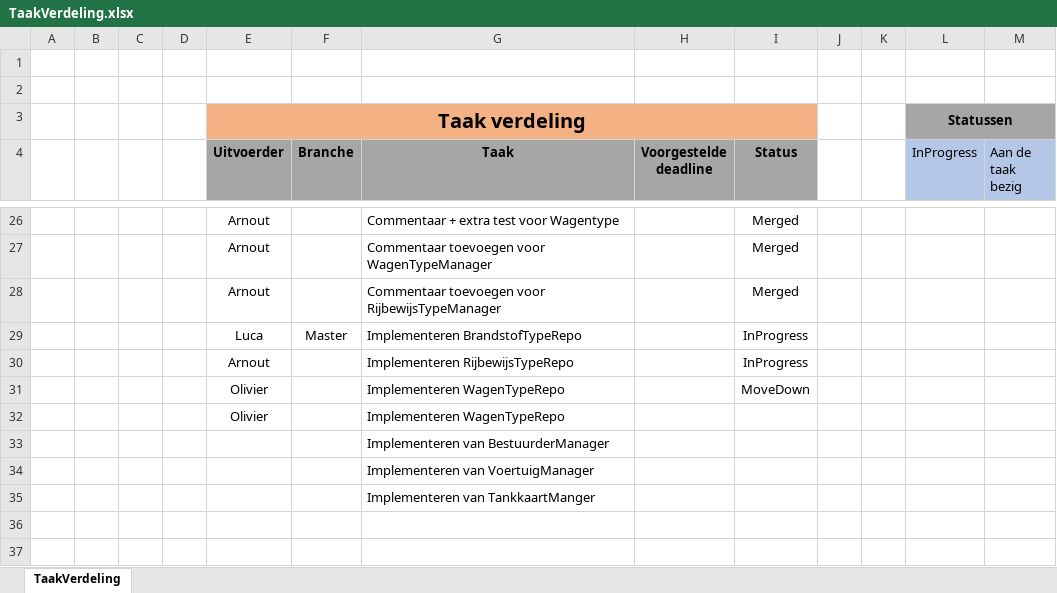
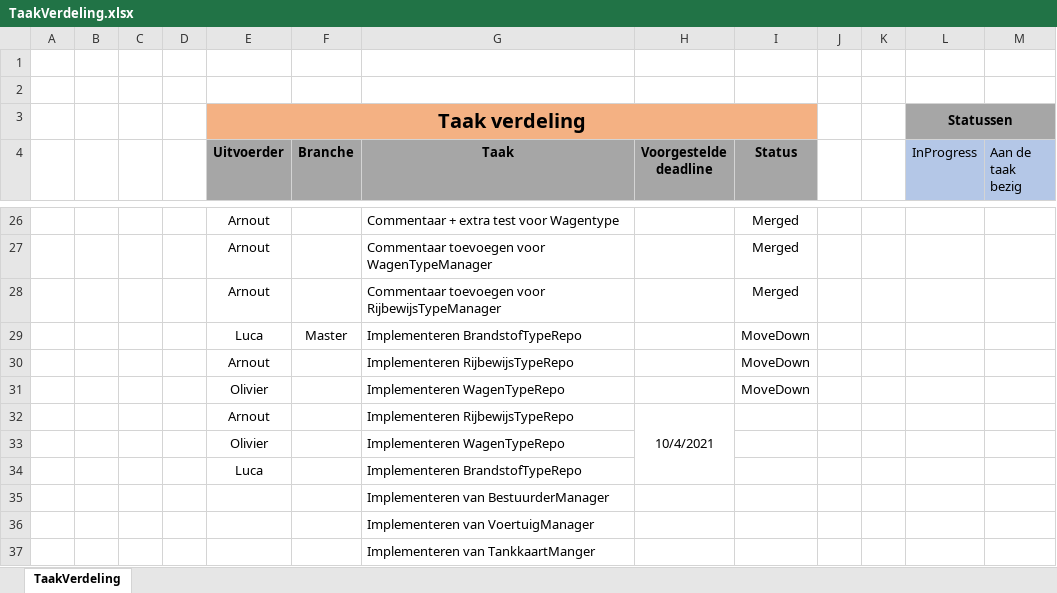
Before and after one commit to OlivierDeNeef/FleetMangementApp, an Excel workbook: Documentatie/Logboeken/TaakVerdeling.xlsx, sheet TaakVerdeling, drawn as a sheet; only a part is shown, gaps mark what is left out; values as stored, in another font and other column widths than the file's, no borders; conditional formats not drawn; the diff names each change by its address in the sheet, - before the commit and + after, or states it on an @@ line.

Commit message:
Update TaakVerdeling.xlsx

```diff
--- a/Documentatie/Logboeken/TaakVerdeling.xlsx (sheet TaakVerdeling)
+++ b/Documentatie/Logboeken/TaakVerdeling.xlsx (sheet TaakVerdeling)
-I29:I30 (Status): InProgress
+I29:I30 (Status): MoveDown
+row 32:  |  |  |  | Arnout |  | Implementeren RijbewijsTypeRepo | 10/4/2021
+row 34:  |  |  |  | Luca |  | Implementeren BrandstofTypeRepo
```
